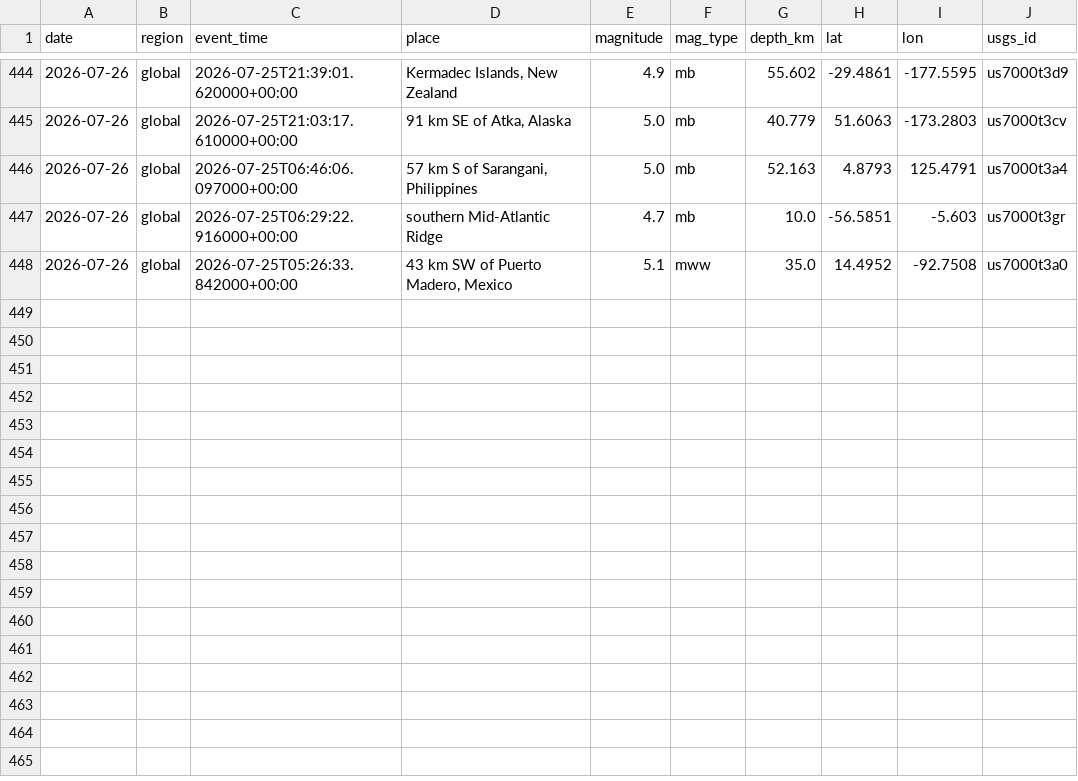
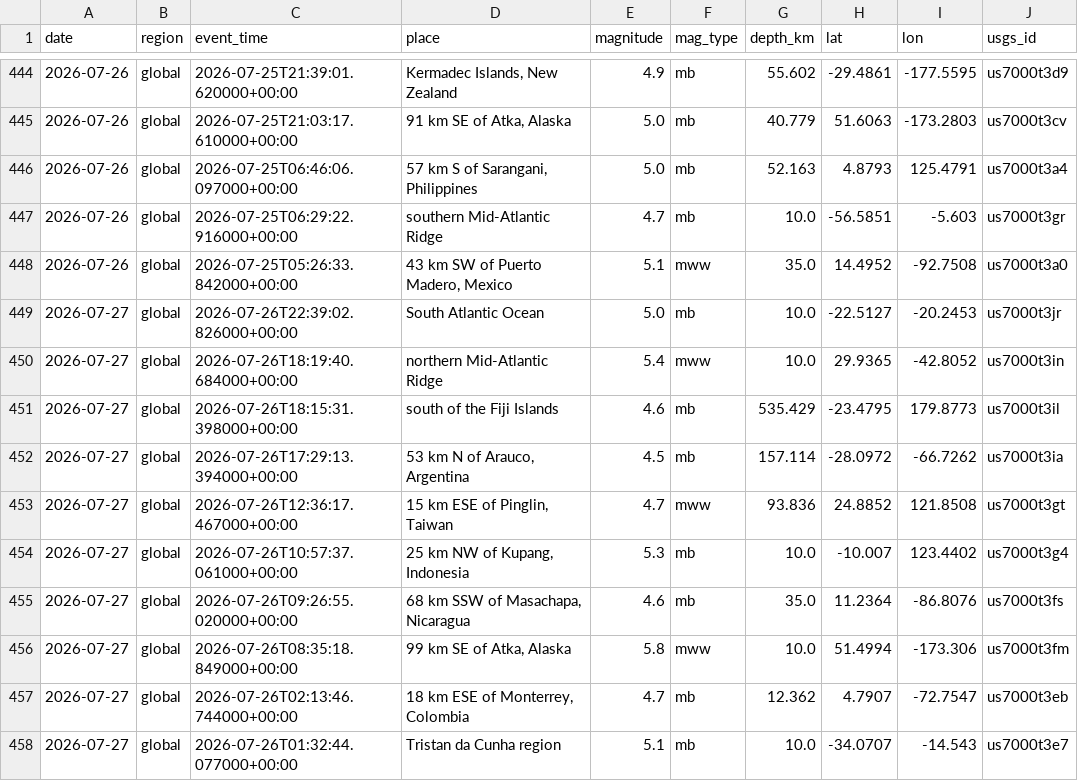
Before and after one commit to icedo724/data_collection, a CSV file: data/environment/earthquakes.csv, drawn as a sheet; only a part is shown, gaps mark what is left out.

```diff
--- a/data/environment/earthquakes.csv
+++ b/data/environment/earthquakes.csv
@@ -448 +448,11 @@
 2026-07-26,global,2026-07-25T05:26:33.842000+00:00,"43 km SW of Puerto Madero, Mexico",5.1,mww,35.0,14.4952,-92.7508,us7000t3a0
+2026-07-27,global,2026-07-26T22:39:02.826000+00:00,South Atlantic Ocean,5.0,mb,10.0,-22.5127,-20.2453,us7000t3jr
+2026-07-27,global,2026-07-26T18:19:40.684000+00:00,northern Mid-Atlantic Ridge,5.4,mww,10.0,29.9365,-42.8052,us7000t3in
+2026-07-27,global,2026-07-26T18:15:31.398000+00:00,south of the Fiji Islands,4.6,mb,535.429,-23.4795,179.8773,us7000t3il
+2026-07-27,global,2026-07-26T17:29:13.394000+00:00,"53 km N of Arauco, Argentina",4.5,mb,157.114,-28.0972,-66.7262,us7000t3ia
+2026-07-27,global,2026-07-26T12:36:17.467000+00:00,"15 km ESE of Pinglin, Taiwan",4.7,mww,93.836,24.8852,121.8508,us7000t3gt
+2026-07-27,global,2026-07-26T10:57:37.061000+00:00,"25 km NW of Kupang, Indonesia",5.3,mb,10.0,-10.007,123.4402,us7000t3g4
+2026-07-27,global,2026-07-26T09:26:55.020000+00:00,"68 km SSW of Masachapa, Nicaragua",4.6,mb,35.0,11.2364,-86.8076,us7000t3fs
+2026-07-27,global,2026-07-26T08:35:18.849000+00:00,"99 km SE of Atka, Alaska",5.8,mww,10.0,51.4994,-173.306,us7000t3fm
+2026-07-27,global,2026-07-26T02:13:46.744000+00:00,"18 km ESE of Monterrey, Colombia",4.7,mb,12.362,4.7907,-72.7547,us7000t3eb
+2026-07-27,global,2026-07-26T01:32:44.077000+00:00,Tristan da Cunha region,5.1,mb,10.0,-34.0707,-14.543,us7000t3e7
```
Also changed, not shown: data/environment/air_quality.csv, data/environment/weather.csv, 8 other files.
